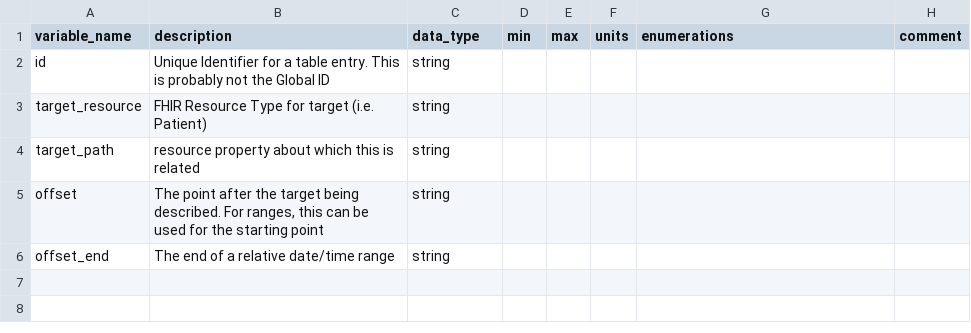
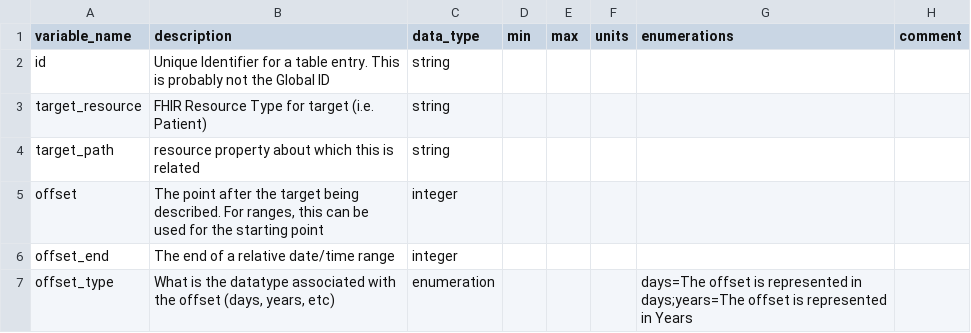
Before and after one commit to carrollaboratory/kfi-fhir-input, a CSV file: project/data-dictionary/RelativeDateTime-dd.csv, drawn as a sheet.

```diff
--- a/project/data-dictionary/RelativeDateTime-dd.csv
+++ b/project/data-dictionary/RelativeDateTime-dd.csv
@@ -4,3 +4,4 @@ target_resource,FHIR Resource Type for target (i.e. Patient),string,,,,,
 target_path,resource property about which this is related,string,,,,,
-offset,"The point after the target being described. For ranges, this can be used for the starting point",string,,,,,
-offset_end,The end of a relative date/time range,string,,,,,
+offset,"The point after the target being described. For ranges, this can be used for the starting point",integer,,,,,
+offset_end,The end of a relative date/time range,integer,,,,,
+offset_type,"What is the datatype associated with the offset (days, years, etc)",enumeration,,,,days=The offset is represented in days;years=The offset is represented in Years,
```
Also changed, not shown: project/data-dictionary/Participant-dd.csv, 13 other files.
